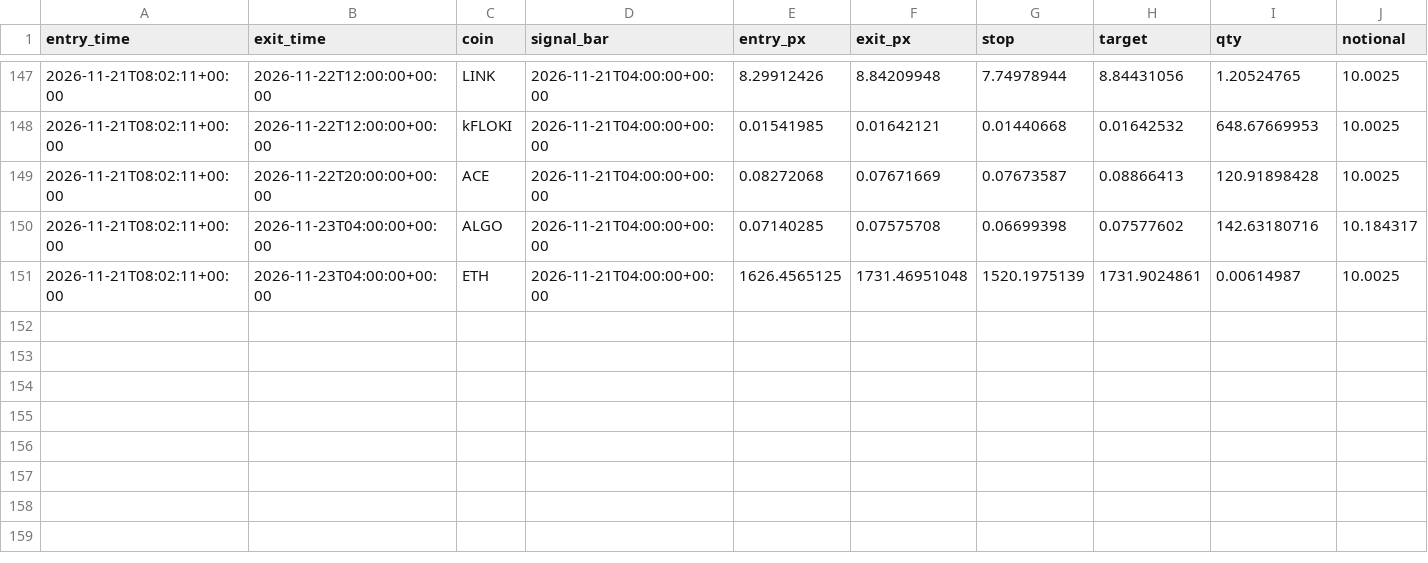
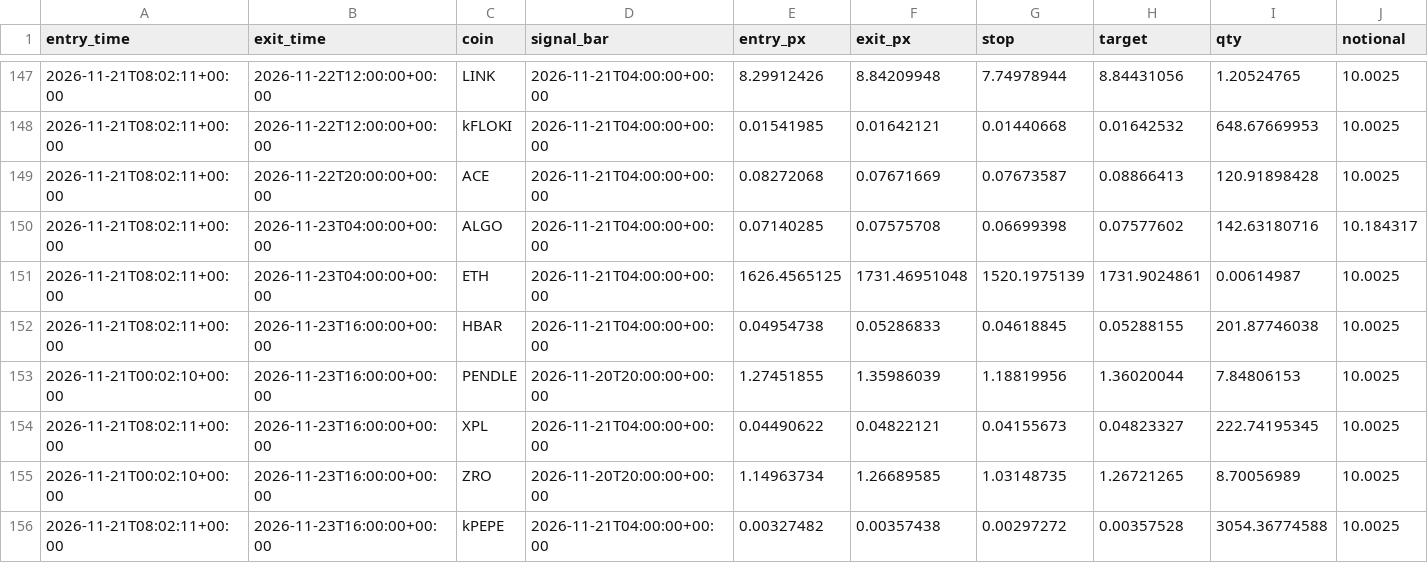
Before and after one commit to daijobudesu69/Crypto-RMF, a CSV file: state/flush_trades.csv, drawn as a sheet; only a part is shown, gaps mark what is left out; rows hold the shown columns only; the diff names each change by its address in the sheet, - before the commit and + after, or states it on an @@ line.

```diff
--- a/state/flush_trades.csv
+++ b/state/flush_trades.csv
+row 152: 2026-11-21T08:02:11+00:00 | 2026-11-23T16:00:00+00:00 | HBAR | 2026-11-21T04:00:00+00:00 | 0.04954738 | 0.05286833 | 0.04618845 | 0.05288155 | 201.87746038 | 10.0025
+row 153: 2026-11-21T00:02:10+00:00 | 2026-11-23T16:00:00+00:00 | PENDLE | 2026-11-20T20:00:00+00:00 | 1.27451855 | 1.35986039 | 1.18819956 | 1.36020044 | 7.84806153 | 10.0025
+row 154: 2026-11-21T08:02:11+00:00 | 2026-11-23T16:00:00+00:00 | XPL | 2026-11-21T04:00:00+00:00 | 0.04490622 | 0.04822121 | 0.04155673 | 0.04823327 | 222.74195345 | 10.0025
+row 155: 2026-11-21T00:02:10+00:00 | 2026-11-23T16:00:00+00:00 | ZRO | 2026-11-20T20:00:00+00:00 | 1.14963734 | 1.26689585 | 1.03148735 | 1.26721265 | 8.70056989 | 10.0025
+row 156: 2026-11-21T08:02:11+00:00 | 2026-11-23T16:00:00+00:00 | kPEPE | 2026-11-21T04:00:00+00:00 | 0.00327482 | 0.00357438 | 0.00297272 | 0.00357528 | 3054.36774588 | 10.0025
```
Also changed, not shown: state/flush_signals.csv, state/orders.csv, 2 other files.
